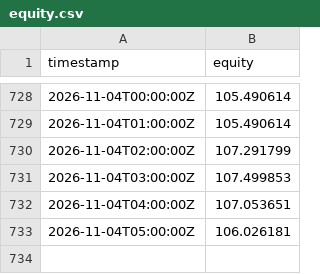
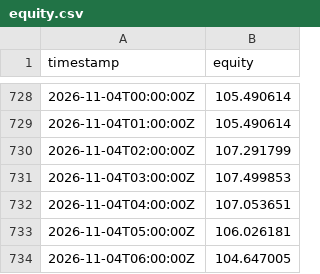
Before and after one commit to modi-cjh/crypto-panel, a CSV file: combined/equity.csv, drawn as a sheet; only a part is shown, gaps mark what is left out.

```diff
--- a/combined/equity.csv
+++ b/combined/equity.csv
@@ -733 +733,2 @@ timestamp,equity
 2026-11-04T05:00:00Z,106.026181
+2026-11-04T06:00:00Z,104.647005
```
Also changed, not shown: 8 other files.
